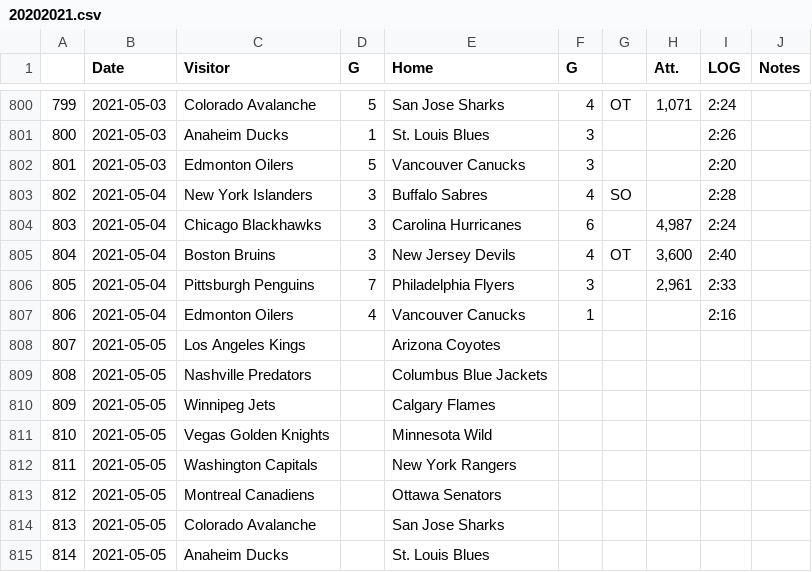
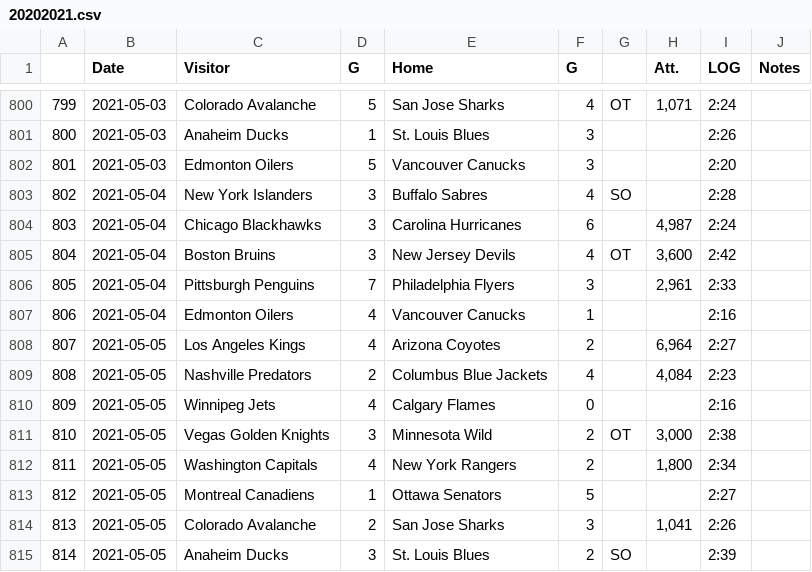
Before and after one commit to pbulsink/HockeyModel, a CSV file: data-raw/20202021.csv, drawn as a sheet; only a part is shown, gaps mark what is left out; the diff covers the shown part only.

```diff
--- a/data-raw/20202021.csv
+++ b/data-raw/20202021.csv
@@ -804,12 +804,12 @@
 "803","2021-05-04","Chicago Blackhawks","3","Carolina Hurricanes","6","","4,987","2:24",""
-"804","2021-05-04","Boston Bruins","3","New Jersey Devils","4","OT","3,600","2:40",""
+"804","2021-05-04","Boston Bruins","3","New Jersey Devils","4","OT","3,600","2:42",""
 "805","2021-05-04","Pittsburgh Penguins","7","Philadelphia Flyers","3","","2,961","2:33",""
 "806","2021-05-04","Edmonton Oilers","4","Vancouver Canucks","1","","","2:16",""
-"807","2021-05-05","Los Angeles Kings","","Arizona Coyotes","","","","",""
-"808","2021-05-05","Nashville Predators","","Columbus Blue Jackets","","","","",""
-"809","2021-05-05","Winnipeg Jets","","Calgary Flames","","","","",""
-"810","2021-05-05","Vegas Golden Knights","","Minnesota Wild","","","","",""
-"811","2021-05-05","Washington Capitals","","New York Rangers","","","","",""
-"812","2021-05-05","Montreal Canadiens","","Ottawa Senators","","","","",""
-"813","2021-05-05","Colorado Avalanche","","San Jose Sharks","","","","",""
-"814","2021-05-05","Anaheim Ducks","","St. Louis Blues","","","","",""
+"807","2021-05-05","Los Angeles Kings","4","Arizona Coyotes","2","","6,964","2:27",""
+"808","2021-05-05","Nashville Predators","2","Columbus Blue Jackets","4","","4,084","2:23",""
+"809","2021-05-05","Winnipeg Jets","4","Calgary Flames","0","","","2:16",""
+"810","2021-05-05","Vegas Golden Knights","3","Minnesota Wild","2","OT","3,000","2:38",""
+"811","2021-05-05","Washington Capitals","4","New York Rangers","2","","1,800","2:34",""
+"812","2021-05-05","Montreal Canadiens","1","Ottawa Senators","5","","","2:27",""
+"813","2021-05-05","Colorado Avalanche","2","San Jose Sharks","3","","1,041","2:26",""
+"814","2021-05-05","Anaheim Ducks","3","St. Louis Blues","2","SO","","2:39",""
```
Also changed, not shown: 4 edited cells elsewhere in this file, 10 other files.
